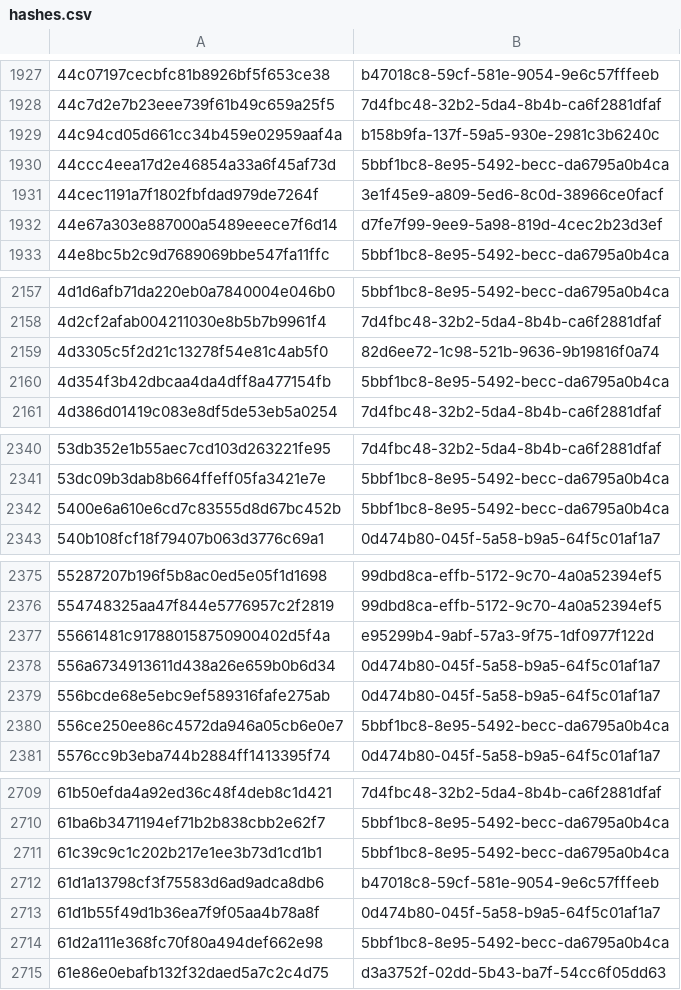
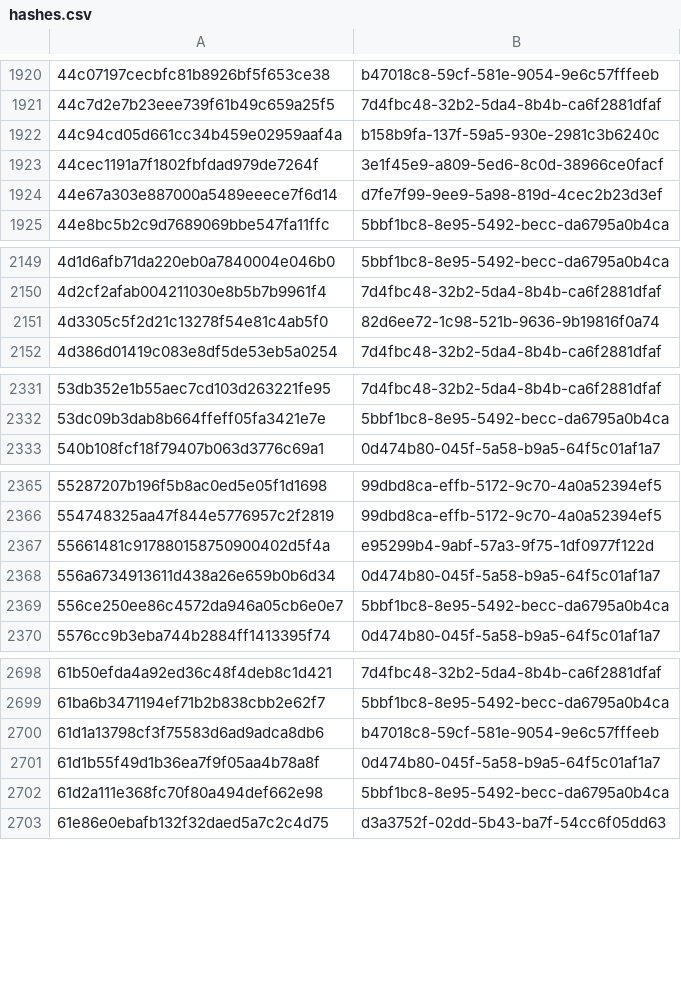
Before and after one commit to AliceGrey/ferromagnet-feed, a CSV file: misp/hashes.csv, drawn as a sheet; only a part is shown, gaps mark what is left out; the diff covers the shown part only.

```diff
--- a/misp/hashes.csv
+++ b/misp/hashes.csv
@@ -1929,3 +1922,2 @@
 44c94cd05d661cc34b459e02959aaf4a,b158b9fa-137f-59a5-930e-2981c3b6240c
-44ccc4eea17d2e46854a33a6f45af73d,5bbf1bc8-8e95-5492-becc-da6795a0b4ca
 44cec1191a7f1802fbfdad979de7264f,3e1f45e9-a809-5ed6-8c0d-38966ce0facf
@@ -2159,3 +2151,2 @@
 4d3305c5f2d21c13278f54e81c4ab5f0,82d6ee72-1c98-521b-9636-9b19816f0a74
-4d354f3b42dbcaa4da4dff8a477154fb,5bbf1bc8-8e95-5492-becc-da6795a0b4ca
 4d386d01419c083e8df5de53eb5a0254,7d4fbc48-32b2-5da4-8b4b-ca6f2881dfaf
@@ -2341,3 +2332,2 @@
 53dc09b3dab8b664ffeff05fa3421e7e,5bbf1bc8-8e95-5492-becc-da6795a0b4ca
-5400e6a610e6cd7c83555d8d67bc452b,5bbf1bc8-8e95-5492-becc-da6795a0b4ca
 540b108fcf18f79407b063d3776c69a1,0d474b80-045f-5a58-b9a5-64f5c01af1a7
@@ -2378,3 +2368,2 @@
 556a6734913611d438a26e659b0b6d34,0d474b80-045f-5a58-b9a5-64f5c01af1a7
-556bcde68e5ebc9ef589316fafe275ab,0d474b80-045f-5a58-b9a5-64f5c01af1a7
 556ce250ee86c4572da946a05cb6e0e7,5bbf1bc8-8e95-5492-becc-da6795a0b4ca
@@ -2710,3 +2699,2 @@
 61ba6b3471194ef71b2b838cbb2e62f7,5bbf1bc8-8e95-5492-becc-da6795a0b4ca
-61c39c9c1c202b217e1ee3b73d1cd1b1,5bbf1bc8-8e95-5492-becc-da6795a0b4ca
 61d1a13798cf3f75583d6ad9adca8db6,b47018c8-59cf-581e-9054-9e6c57fffeeb
```
Also changed, not shown: 6 added rows and 23 removed rows elsewhere in this file, 28 other files.
